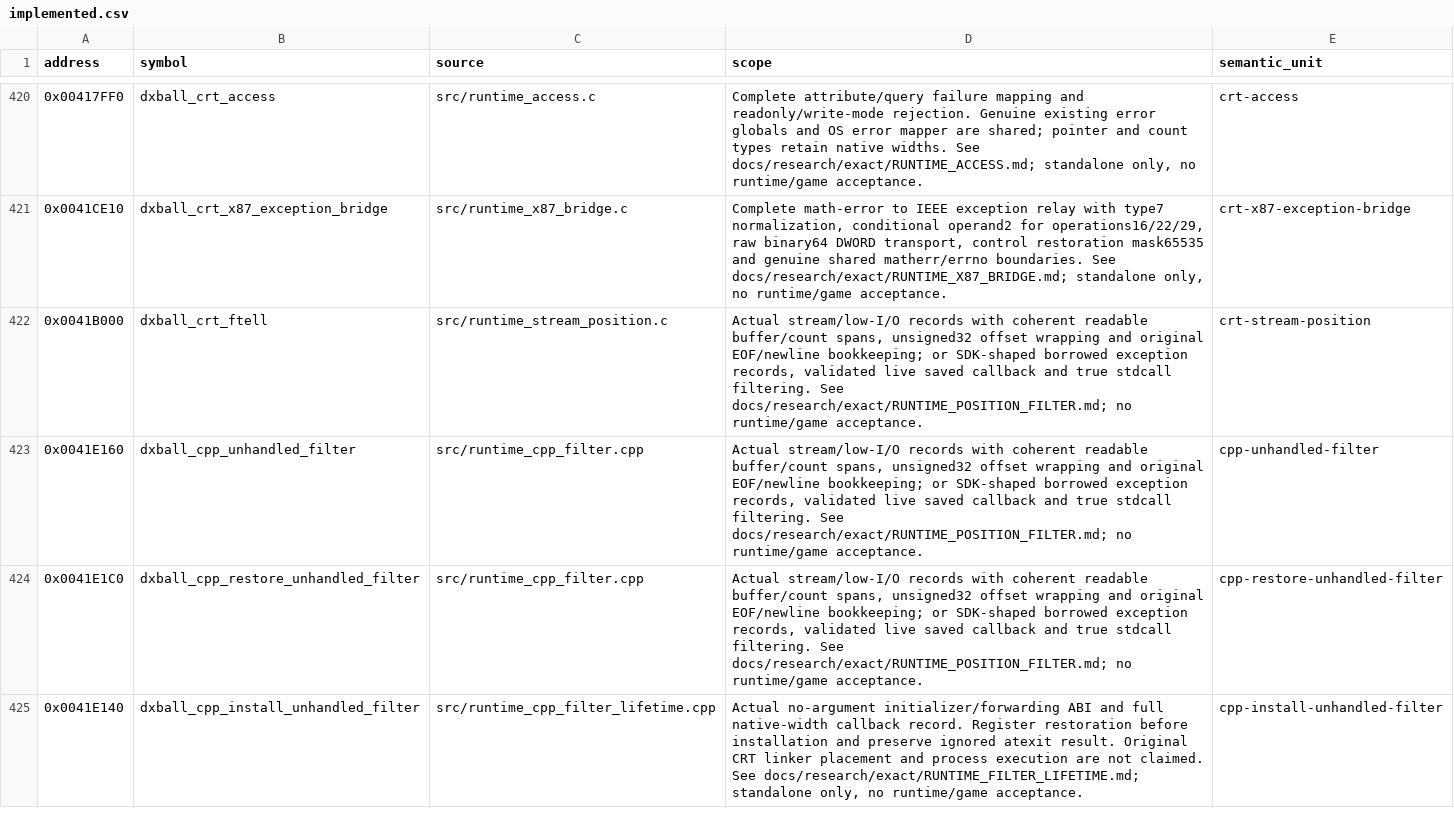
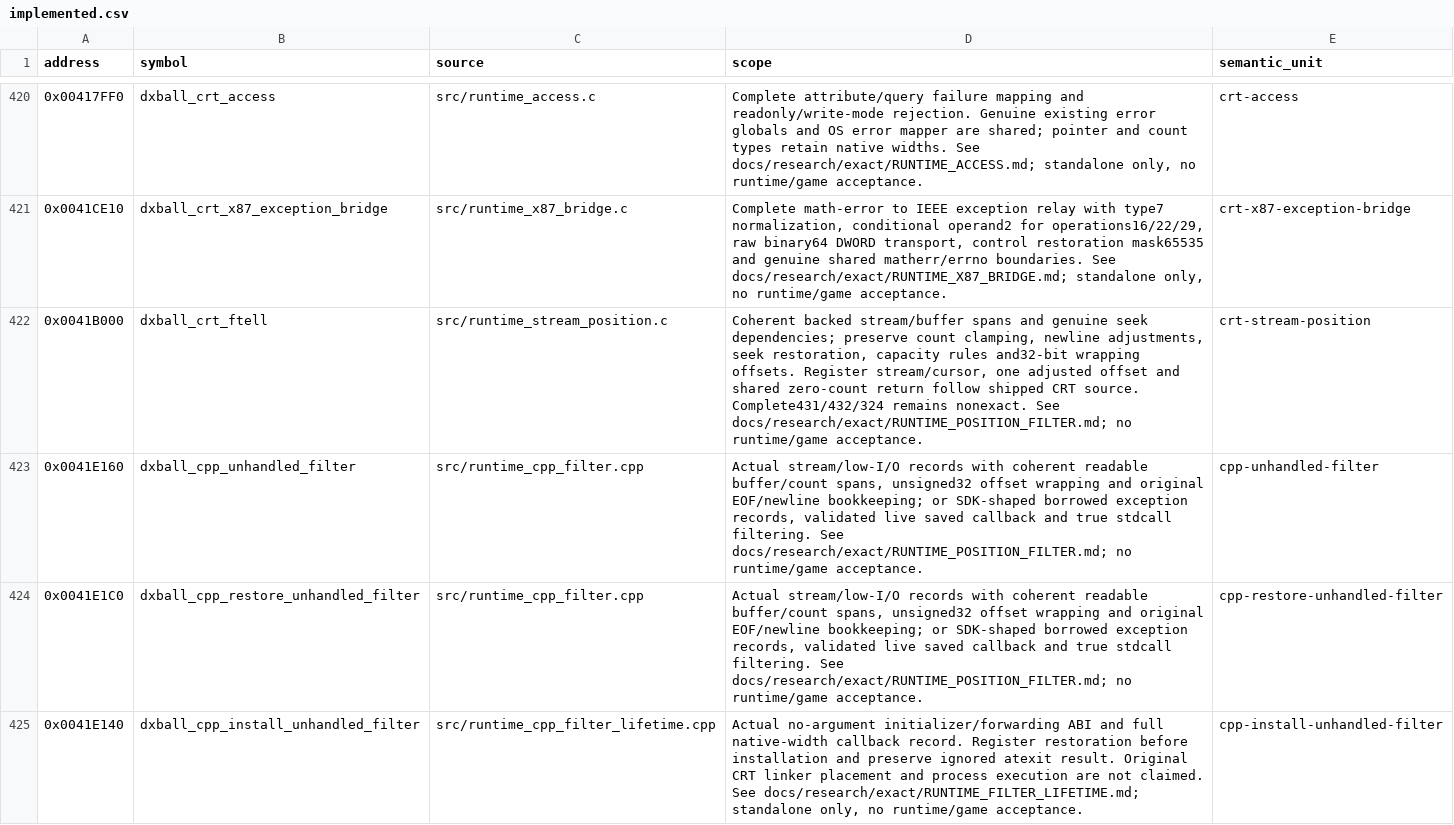
Before and after one commit to N0zoM1z0/dx-ball, a CSV file: config/implemented.csv, drawn as a sheet; only a part is shown, gaps mark what is left out.

Commit message:
gpt-6.1-sol: restore CRT stream position local lifetimes
Restore genuine register stream/cursor ownership, one adjusted offset, path-local scans, shared read-count-zero return and direct low-I/O expressions from shipped ftell.c. Preserve32-bit wrapping, EOF endpoint capture and seek-time record reloads. Complete position comparison improves413/432/360 to431/432/324; no new exact claim.

Three VC4/native/i686 producer sets and complete432-byte pinned archive/member/REA proof cover the sole changed owner candidate and every actual relocation. The400/381 local-only trial is not selected; final formatting emission retains431/324. All341 exacts,107 other candidates and249 semantic rows preserve verified input/product identities. Keep local source identities and all unique trials privately. No provider sessions, runtime tests or game builds; no evidence deleted.

```diff
--- a/config/implemented.csv
+++ b/config/implemented.csv
@@ -421,3 +421,3 @@ address,symbol,source,scope,semantic_unit
 0x0041CE10,dxball_crt_x87_exception_bridge,src/runtime_x87_bridge.c,"Complete math-error to IEEE exception relay with type7 normalization, conditional operand2 for operations16/22/29, raw binary64 DWORD transport, control restoration mask65535 and genuine shared matherr/errno boundaries. See docs/research/exact/RUNTIME_X87_BRIDGE.md; standalone only, no runtime/game acceptance.",crt-x87-exception-bridge
-0x0041B000,dxball_crt_ftell,src/runtime_stream_position.c,"Actual stream/low-I/O records with coherent readable buffer/count spans, unsigned32 offset wrapping and original EOF/newline bookkeeping; or SDK-shaped borrowed exception records, validated live saved callback and true stdcall filtering. See docs/research/exact/RUNTIME_POSITION_FILTER.md; no runtime/game acceptance.",crt-stream-position
+0x0041B000,dxball_crt_ftell,src/runtime_stream_position.c,"Coherent backed stream/buffer spans and genuine seek dependencies; preserve count clamping, newline adjustments, seek restoration, capacity rules and32-bit wrapping offsets. Register stream/cursor, one adjusted offset and shared zero-count return follow shipped CRT source. Complete431/432/324 remains nonexact. See docs/research/exact/RUNTIME_POSITION_FILTER.md; no runtime/game acceptance.",crt-stream-position
 0x0041E160,dxball_cpp_unhandled_filter,src/runtime_cpp_filter.cpp,"Actual stream/low-I/O records with coherent readable buffer/count spans, unsigned32 offset wrapping and original EOF/newline bookkeeping; or SDK-shaped borrowed exception records, validated live saved callback and true stdcall filtering. See docs/research/exact/RUNTIME_POSITION_FILTER.md; no runtime/game acceptance.",cpp-unhandled-filter
```
Also changed, not shown: config/functions.csv, config/matches.csv, 5 other files.
